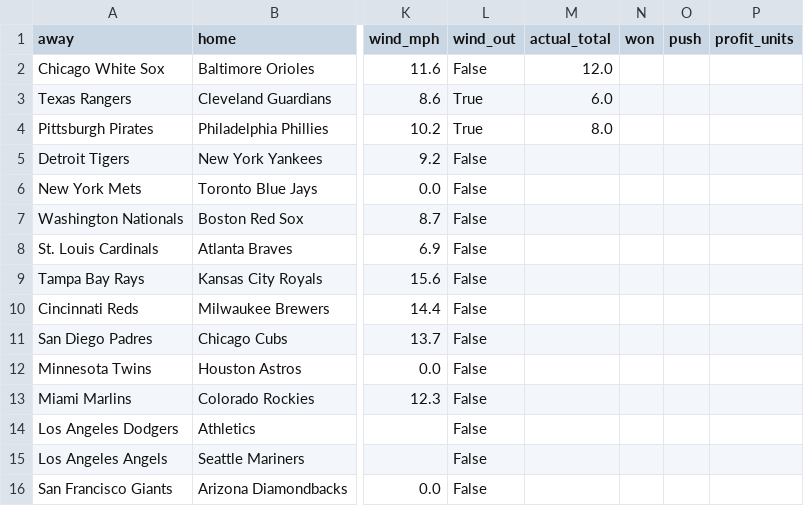
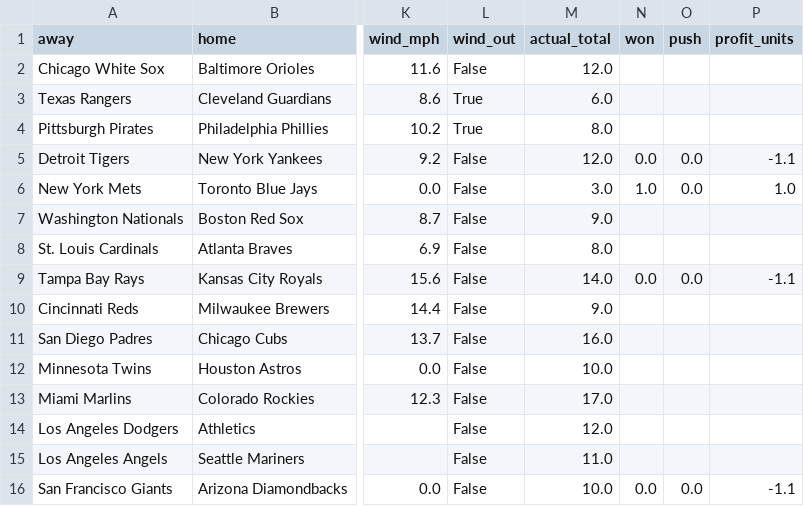
Before and after one commit to clabaughethan/mlb_totals_model, a CSV file: data/predictions/predictions_2026-06-30.csv, drawn as a sheet; only a part is shown, gaps mark what is left out; the diff names each change by its address in the sheet, - before the commit and + after, or states it on an @@ line.

```diff
--- a/data/predictions/predictions_2026-06-30.csv
+++ b/data/predictions/predictions_2026-06-30.csv
-M5 (actual_total): (empty)
+M5 (actual_total): 12.0
-N5 (won): (empty)
+N5 (won): 0.0
-O5:O6 (push): (empty)
+O5:O6 (push): 0.0
-P5 (profit_units): (empty)
+P5 (profit_units): -1.1
-M6 (actual_total): (empty)
+M6 (actual_total): 3.0
-N6 (won): (empty)
+N6 (won): 1.0
-P6 (profit_units): (empty)
+P6 (profit_units): 1.0
-M7 (actual_total): (empty)
+M7 (actual_total): 9.0
-M8 (actual_total): (empty)
+M8 (actual_total): 8.0
-M9 (actual_total): (empty)
+M9 (actual_total): 14.0
-N9 (won): (empty)
+N9 (won): 0.0
-O9 (push): (empty)
+O9 (push): 0.0
-P9 (profit_units): (empty)
+P9 (profit_units): -1.1
-M10 (actual_total): (empty)
+M10 (actual_total): 9.0
-M11 (actual_total): (empty)
+M11 (actual_total): 16.0
-M12 (actual_total): (empty)
+M12 (actual_total): 10.0
-M13 (actual_total): (empty)
+M13 (actual_total): 17.0
-M14 (actual_total): (empty)
+M14 (actual_total): 12.0
-M15 (actual_total): (empty)
+M15 (actual_total): 11.0
-M16 (actual_total): (empty)
+M16 (actual_total): 10.0
-N16 (won): (empty)
+N16 (won): 0.0
-O16 (push): (empty)
+O16 (push): 0.0
-P16 (profit_units): (empty)
+P16 (profit_units): -1.1
```
Also changed, not shown: data/predictions/tracker.csv, 2 other files.
